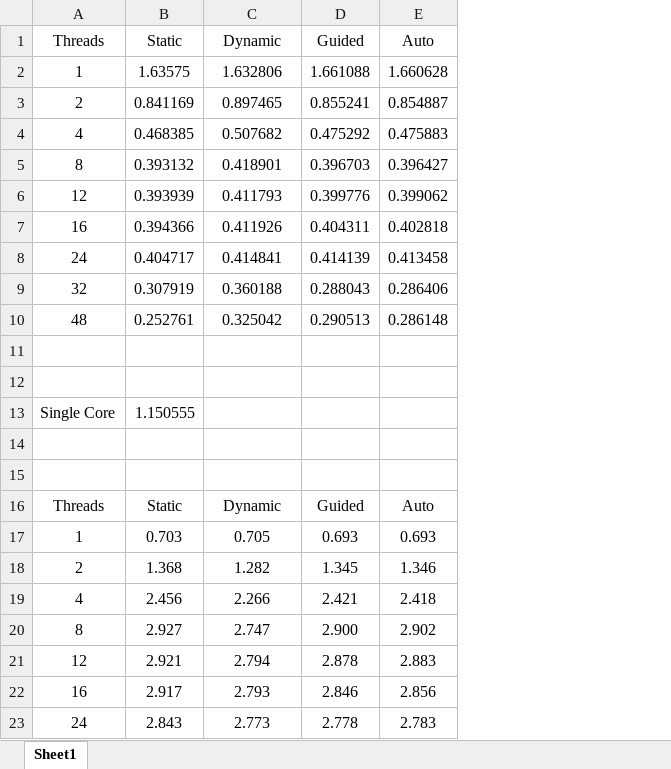
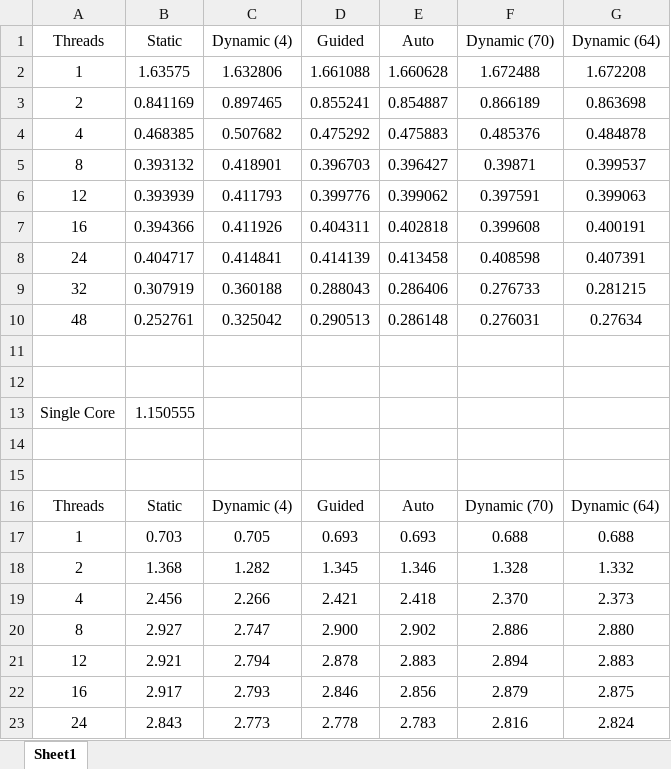
Before and after one commit to evtodorov/PoSC, an Excel workbook: assignment4/HeatForOMP/outputs/data.xlsx, sheet Sheet1, drawn as a sheet; only a part is shown; values as stored, in another font and other column widths than the file's, no borders; charts and pictures not drawn; the diff names each change by its address in the sheet, - before the commit and + after, or states it on an @@ line.

Commit message:
added more dynamic schedule readings

```diff
--- a/assignment4/HeatForOMP/outputs/data.xlsx (sheet Sheet1)
+++ b/assignment4/HeatForOMP/outputs/data.xlsx (sheet Sheet1)
+column F (Dynamic (70)), rows 2-23: 1.672488 | 0.866189 | 0.485376 | 0.39871 | 0.397591 | 0.399608 | 0.408598 | 0.276733 | 0.276031 |  |  |  |  |  | Dynamic (70) | 0.688 | 1.328 | 2.370 | 2.886 | 2.894 | 2.879 | 2.816
+column G (Dynamic (64)), rows 2-23: 1.672208 | 0.863698 | 0.484878 | 0.399537 | 0.399063 | 0.400191 | 0.407391 | 0.281215 | 0.27634 |  |  |  |  |  | Dynamic (64) | 0.688 | 1.332 | 2.373 | 2.880 | 2.883 | 2.875 | 2.824
-C1: Dynamic
+C1: Dynamic (4)
-C16 (Dynamic (4)): Dynamic
+C16 (Dynamic (4)): Dynamic (4)
```
Also changed, not shown: charts or pictures, 4 other files.
